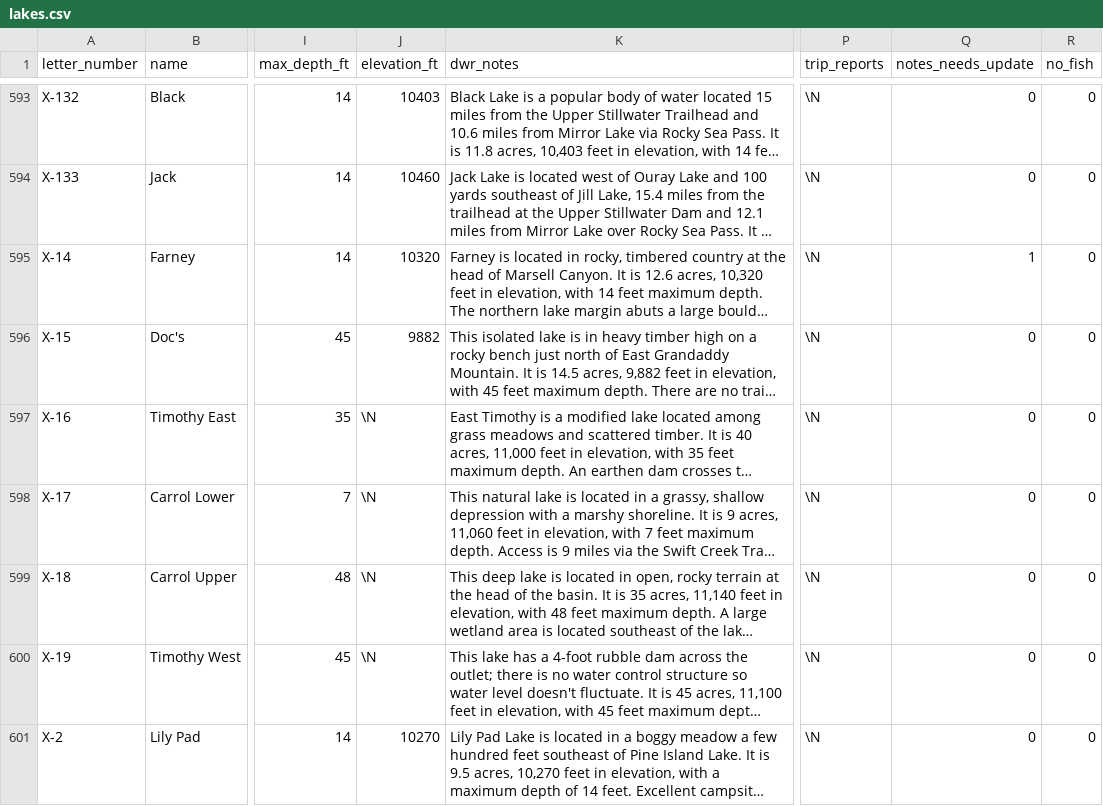
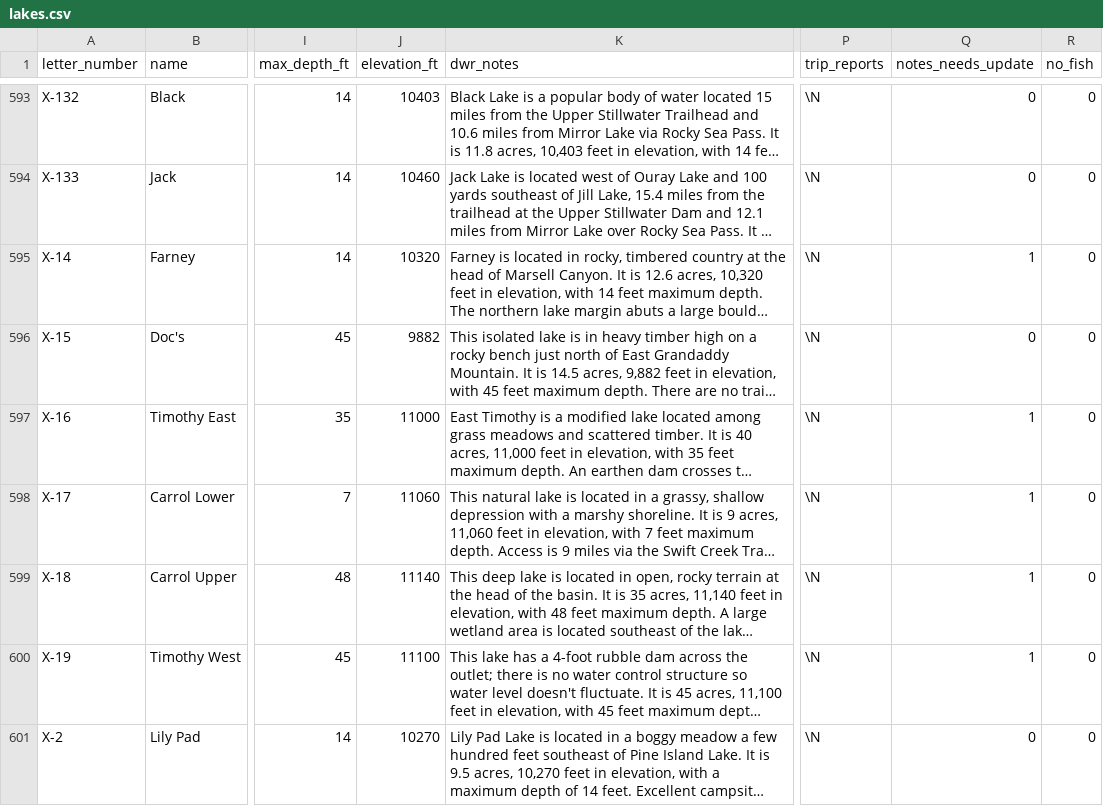
Before and after one commit to jedwood/uintas100, a CSV file: data/seeds/lakes.csv, drawn as a sheet; only a part is shown, gaps mark what is left out; long unchanged cells end in …; the diff covers the shown part only; the diff names each change by its address in the sheet, - before the commit and + after, or states it on an @@ line.

```diff
--- a/data/seeds/lakes.csv
+++ b/data/seeds/lakes.csv
-J597 (elevation_ft): \N
+J597 (elevation_ft): 11000
-Q597:Q600 (notes_needs_update): 0
+Q597:Q600 (notes_needs_update): 1
-J598 (elevation_ft): \N
+J598 (elevation_ft): 11060
-J599 (elevation_ft): \N
+J599 (elevation_ft): 11140
-J600 (elevation_ft): \N
+J600 (elevation_ft): 11100
```
Also changed, not shown: 102 edited cells elsewhere in this file, 4 other files.
